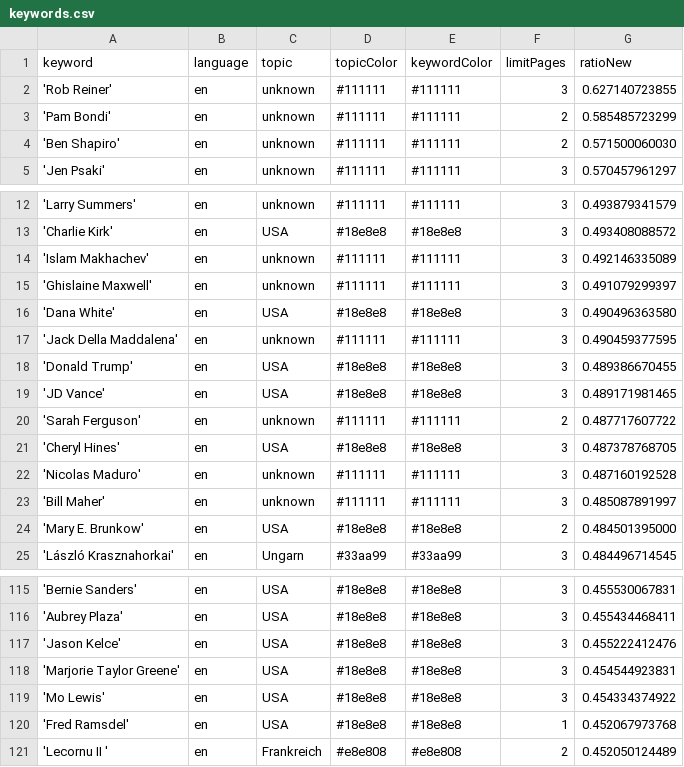
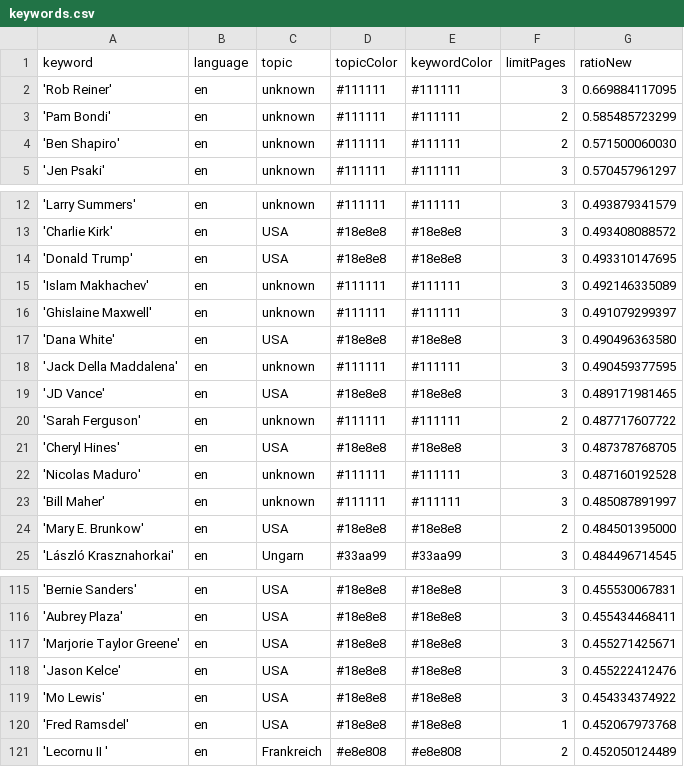
Before and after one commit to JoPhi24-news/peopleWhisperer, a CSV file: keywords.csv, drawn as a sheet; only a part is shown, gaps mark what is left out.

```diff
--- a/keywords.csv
+++ b/keywords.csv
@@ -1,3 +1,3 @@
 keyword,language,topic,topicColor,keywordColor,limitPages,ratioNew
-'Rob Reiner',en,unknown,#111111,#111111,3,0.627140723855
+'Rob Reiner',en,unknown,#111111,#111111,3,0.669884117095
 'Pam Bondi',en,unknown,#111111,#111111,2,0.585485723299
@@ -13,2 +13,3 @@ keyword,language,topic,topicColor,keywordColor,limitPages,ratioNew
 'Charlie Kirk',en,USA,#18e8e8,#18e8e8,3,0.493408088572
+'Donald Trump',en,USA,#18e8e8,#18e8e8,3,0.493310147695
 'Islam Makhachev',en,unknown,#111111,#111111,3,0.492146335089
@@ -17,3 +18,2 @@ keyword,language,topic,topicColor,keywordColor,limitPages,ratioNew
 'Jack Della Maddalena',en,unknown,#111111,#111111,3,0.490459377595
-'Donald Trump',en,USA,#18e8e8,#18e8e8,3,0.489386670455
 'JD Vance',en,USA,#18e8e8,#18e8e8,3,0.489171981465
@@ -116,4 +116,4 @@ keyword,language,topic,topicColor,keywordColor,limitPages,ratioNew
 'Aubrey Plaza',en,USA,#18e8e8,#18e8e8,3,0.455434468411
+'Marjorie Taylor Greene',en,USA,#18e8e8,#18e8e8,3,0.455271425671
 'Jason Kelce',en,USA,#18e8e8,#18e8e8,3,0.455222412476
-'Marjorie Taylor Greene',en,USA,#18e8e8,#18e8e8,3,0.454544923831
 'Mo Lewis',en,USA,#18e8e8,#18e8e8,3,0.454334374922
```
Also changed, not shown: csv/news_2026_01.csv, 1 other file.
